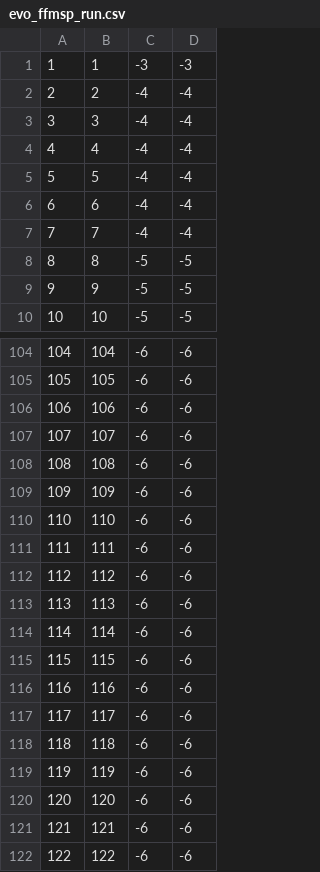
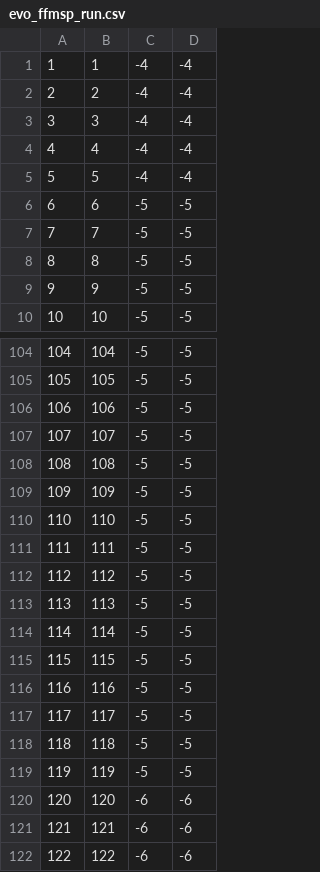
Before and after one commit to JoseManuelGzz/GroupProject, a CSV file: evo_ffmsp_run.csv, drawn as a sheet; only a part is shown, gaps mark what is left out; the diff covers the shown part only.

```diff
--- a/evo_ffmsp_run.csv
+++ b/evo_ffmsp_run.csv
@@ -1,2 +1,2 @@
-1,1,-3,-3
+1,1,-4,-4
 2,2,-4,-4
@@ -5,4 +5,4 @@
 5,5,-4,-4
-6,6,-4,-4
-7,7,-4,-4
+6,6,-5,-5
+7,7,-5,-5
 8,8,-5,-5
@@ -104,17 +104,17 @@
-104,104,-6,-6
-105,105,-6,-6
-106,106,-6,-6
-107,107,-6,-6
-108,108,-6,-6
-109,109,-6,-6
-110,110,-6,-6
-111,111,-6,-6
-112,112,-6,-6
-113,113,-6,-6
-114,114,-6,-6
-115,115,-6,-6
-116,116,-6,-6
-117,117,-6,-6
-118,118,-6,-6
-119,119,-6,-6
+104,104,-5,-5
+105,105,-5,-5
+106,106,-5,-5
+107,107,-5,-5
+108,108,-5,-5
+109,109,-5,-5
+110,110,-5,-5
+111,111,-5,-5
+112,112,-5,-5
+113,113,-5,-5
+114,114,-5,-5
+115,115,-5,-5
+116,116,-5,-5
+117,117,-5,-5
+118,118,-5,-5
+119,119,-5,-5
 120,120,-6,-6
```
Also changed, not shown: 112 edited cells elsewhere in this file, evo_csp_run.csv, mcm_csp_run.csv, 9 other files.
